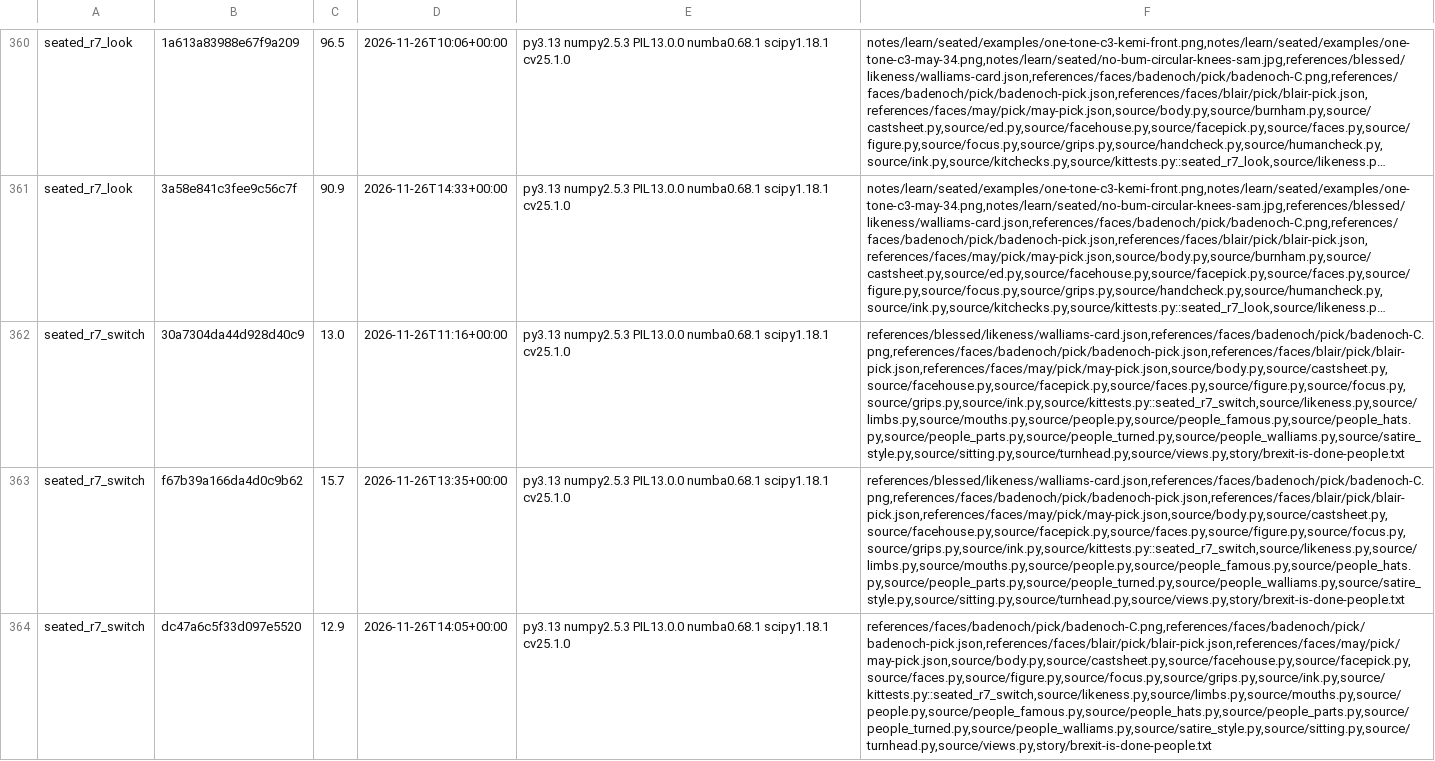
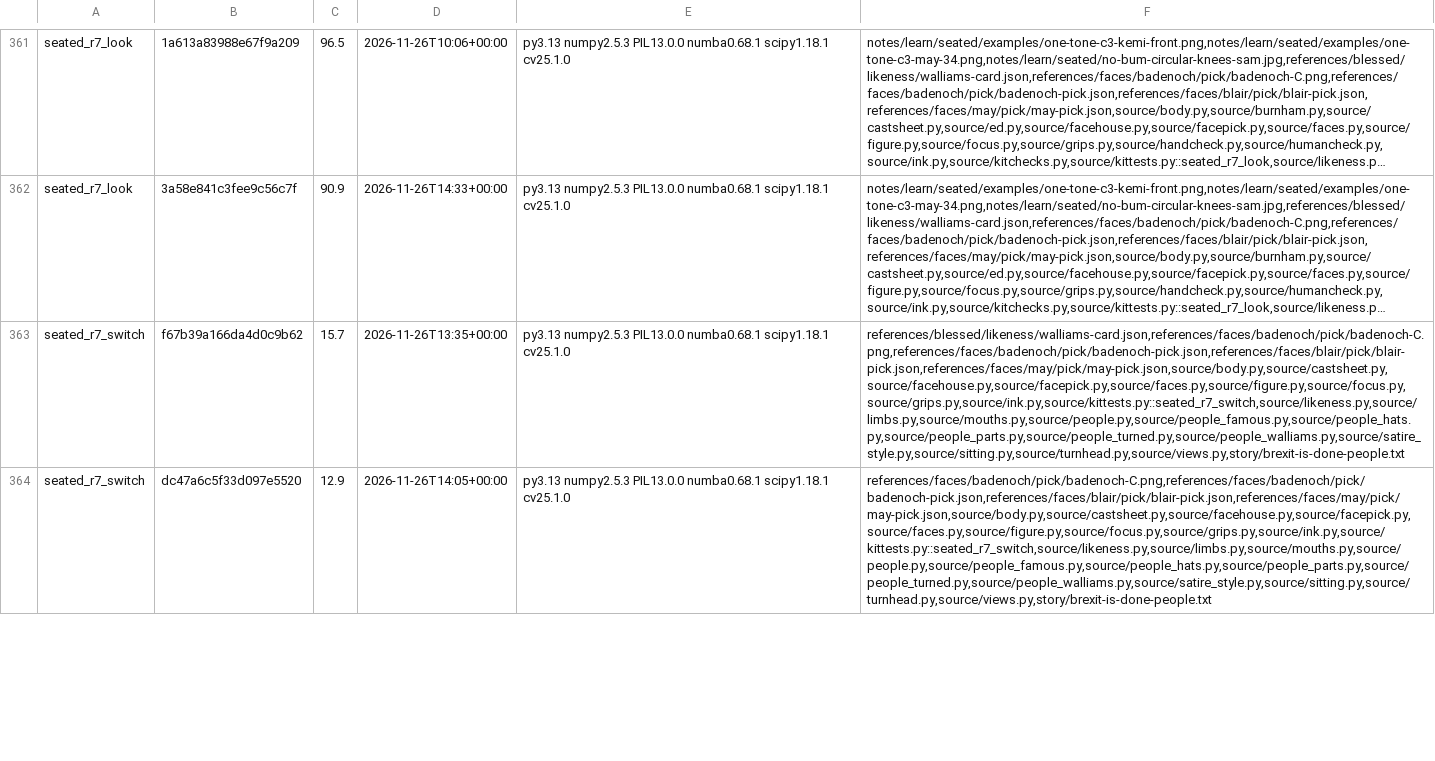
Before and after one commit to SamKearns22/Animation-, a TSV file: notes/kittest-stamps.tsv, drawn as a sheet; only a part is shown, gaps mark what is left out; long unchanged cells end in …; removed rows and columns are numbered as before the commit, all else as after; the diff covers the shown part only; the diff names each change by its address in the sheet, - before the commit and + after, or states it on an @@ line.

```diff
--- a/notes/kittest-stamps.tsv
+++ b/notes/kittest-stamps.tsv
-row 362: seated_r7_switch | 30a7304da44d928d40c9 | 13.0 | 2026-11-26T11:16+00:00 | py3.13 numpy2.5.3 PIL13.0.0 numba0.68.1 scipy1.18.1 cv25.1.0 | references/blessed/likeness/walliams-card.json,references/faces/badenoch/pick/badenoch-C.png,references/faces/badenoch/pick/badenoch-pick.json,references/faces/blair/pick/blair-pick.json,references/faces/may/pick/may-pick.json,source/body.py,source/castsheet.py,source/facehouse.py,source/facepick.py,source/faces.py,source/figure.py,source/focus.py,source/grips.py,source/ink.py,source/kittests.py::seated_r7_switch,source/likeness.py,source/limbs.py,source/mouths.py,source/people.py,source/people_famous.py,source/people_hats.py,source/people_parts.py,source/people_turned.py,source/people_walliams.py,source/satire_style.py,source/sitting.py,source/turnhead.py,source/views.py,story/brexit-is-done-people.txt
```
Also changed, not shown: 3 added rows and 1 removed row elsewhere in this file, 3 other files.
